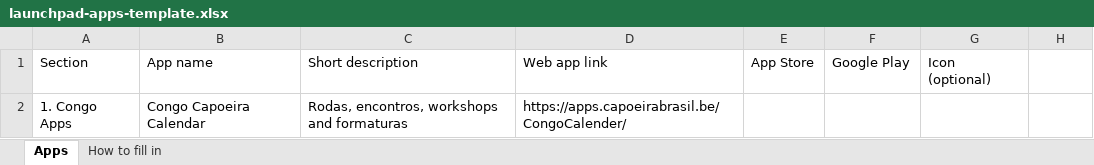
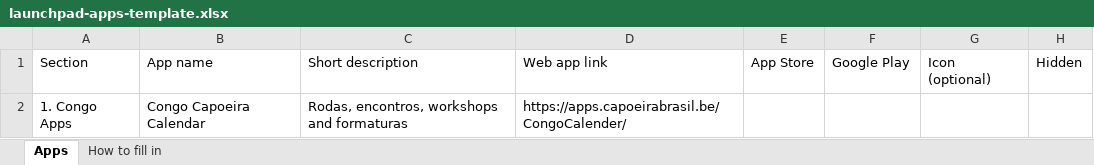
Before and after one commit to capoeirabrasil-be/apps, an Excel workbook: launchpad/tools/launchpad-apps-template.xlsx, sheet Apps, drawn as a sheet; values as stored, in another font and other column widths than the file's, no borders; table styles not drawn; the diff names each change by its address in the sheet, - before the commit and + after, or states it on an @@ line.

```diff
--- a/launchpad/tools/launchpad-apps-template.xlsx (sheet Apps)
+++ b/launchpad/tools/launchpad-apps-template.xlsx (sheet Apps)
-H1: (empty)
+H1: Hidden
```
Also changed, not shown: sheet How to fill in, 3 other files.
